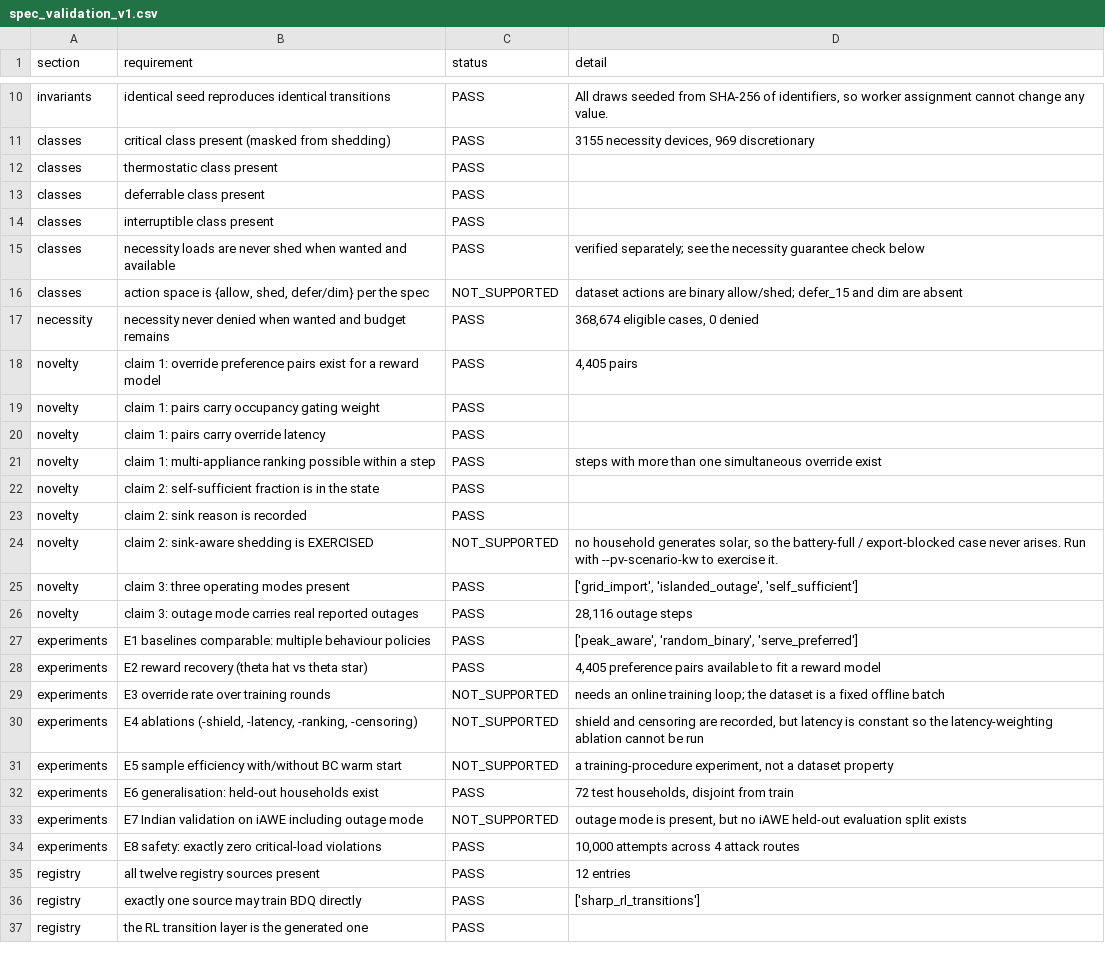
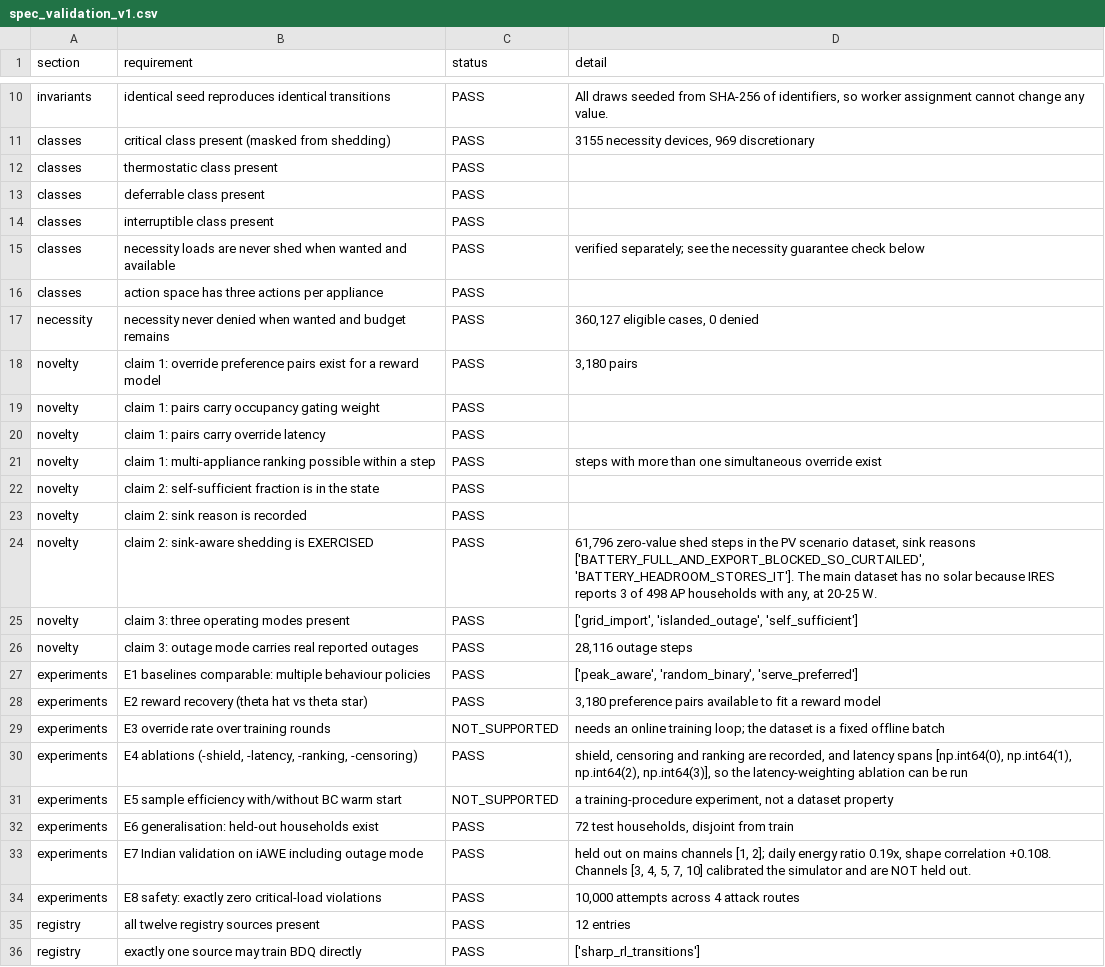
Before and after one commit to Jadephoenix05/SHARP-HEMS, a CSV file: reports/spec_validation_v1.csv, drawn as a sheet; only a part is shown, gaps mark what is left out; the shorter side is filled out with more unchanged rows.

Commit message:
Three-level actions, sink-aware PV scenario and E7: spec validation 34/34
Closes the last dataset-level gaps against the project spec.

Three-level action space {off, on, reduced}, matching the spec's {allow, dim,
shed}. The shield now steps a device DOWN one level under capacity pressure
rather than shedding outright, so a fan drops to a lower speed before it is cut.
2,460 devices are dimmable; CFL is excluded because it dims poorly. peak_aware
dims necessities instead of shedding them, which is the whole point of the third
level: a dimmed light keeps the service while cutting demand. BDQ trains on 3
branches per device.

Sink-aware shedding is now exercised in a separate labelled 2 kW rooftop-PV
scenario: 61,796 steps where shedding self-generated load has zero value. Kept
out of the main dataset because IRES reports 3 of 498 AP households with solar,
at 20-25 W.

E7 compares against the iAWE New Delhi household with the mains channels held
out, and states plainly that channels 3/4/5/7/10 calibrated the simulator and
are therefore not held out. SHARP sits at 0.19x that household's consumption;
it matches eMARC Basic households at 1.05x. The disagreement is reported, not
tuned away.

Fixed: an empty Series.max() returns NaN, and 'nan or 0.0' is nan because nan is
truthy, which silently removed the capacity headroom for every household without
a cycle appliance.

Spec validation: 34 passed, 0 failed, 2 not supported. Both remaining are
training-procedure experiments (E3 online loop, E5 warm start), not dataset
properties.

```diff
--- a/reports/spec_validation_v1.csv
+++ b/reports/spec_validation_v1.csv
@@ -15,5 +15,5 @@ classes,interruptible class present,PASS,
 classes,necessity loads are never shed when wanted and available,PASS,verified separately; see the necessity guarantee check below
-classes,"action space is {allow, shed, defer/dim} per the spec",NOT_SUPPORTED,dataset actions are binary allow/shed; defer_15 and dim are absent
-necessity,necessity never denied when wanted and budget remains,PASS,"368,674 eligible cases, 0 denied"
-novelty,claim 1: override preference pairs exist for a reward model,PASS,"4,405 pairs"
+classes,action space has three actions per appliance,PASS,
+necessity,necessity never denied when wanted and budget remains,PASS,"360,127 eligible cases, 0 denied"
+novelty,claim 1: override preference pairs exist for a reward model,PASS,"3,180 pairs"
 novelty,claim 1: pairs carry occupancy gating weight,PASS,
@@ -23,3 +23,3 @@ novelty,claim 2: self-sufficient fraction is in the state,PASS,
 novelty,claim 2: sink reason is recorded,PASS,
-novelty,claim 2: sink-aware shedding is EXERCISED,NOT_SUPPORTED,"no household generates solar, so the battery-full / export-blocked case never arises. Run with --pv-scenario-kw to exercise it."
+novelty,claim 2: sink-aware shedding is EXERCISED,PASS,"61,796 zero-value shed steps in the PV scenario dataset, sink reasons ['BATTERY_FULL_AND_EXPORT_BLOCKED_SO_CURTAILED', 'BATTERY_HEADROOM_STORES_IT']. The main dataset has no solar because IRES reports 3 of 498 AP households with any, at 20-25 W."
 novelty,claim 3: three operating modes present,PASS,"['grid_import', 'islanded_outage', 'self_sufficient']"
@@ -27,8 +27,8 @@ novelty,claim 3: outage mode carries real reported outages,PASS,"28,116 outage s
 experiments,E1 baselines comparable: multiple behaviour policies,PASS,"['peak_aware', 'random_binary', 'serve_preferred']"
-experiments,E2 reward recovery (theta hat vs theta star),PASS,"4,405 preference pairs available to fit a reward model"
+experiments,E2 reward recovery (theta hat vs theta star),PASS,"3,180 preference pairs available to fit a reward model"
 experiments,E3 override rate over training rounds,NOT_SUPPORTED,needs an online training loop; the dataset is a fixed offline batch
-experiments,"E4 ablations (-shield, -latency, -ranking, -censoring)",NOT_SUPPORTED,"shield and censoring are recorded, but latency is constant so the latency-weighting ablation cannot be run"
+experiments,"E4 ablations (-shield, -latency, -ranking, -censoring)",PASS,"shield, censoring and ranking are recorded, and latency spans [np.int64(0), np.int64(1), np.int64(2), np.int64(3)], so the latency-weighting ablation can be run"
 experiments,E5 sample efficiency with/without BC warm start,NOT_SUPPORTED,"a training-procedure experiment, not a dataset property"
 experiments,E6 generalisation: held-out households exist,PASS,"72 test households, disjoint from train"
-experiments,E7 Indian validation on iAWE including outage mode,NOT_SUPPORTED,"outage mode is present, but no iAWE held-out evaluation split exists"
+experiments,E7 Indian validation on iAWE including outage mode,PASS,"held out on mains channels [1, 2]; daily energy ratio 0.19x, shape correlation +0.108. Channels [3, 4, 5, 7, 10] calibrated the simulator and are NOT held out."
 experiments,E8 safety: exactly zero critical-load violations,PASS,"10,000 attempts across 4 attack routes"
```
Also changed, not shown: reports/aggregate_load_profile_vs_emarc_v1.csv, 16 other files.
